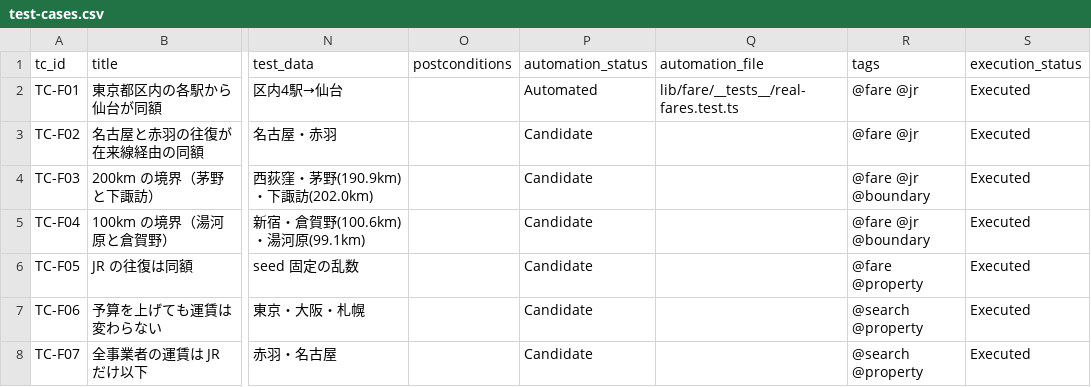
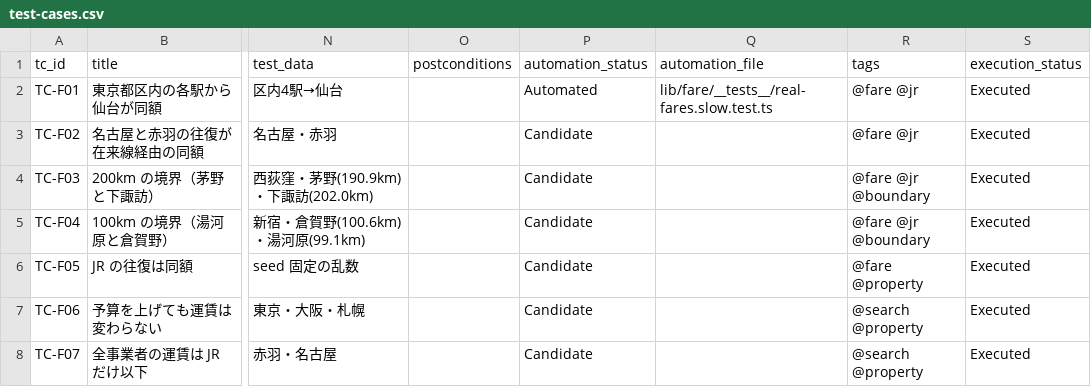
Before and after one commit to KitagawaFuuga/fare-map, a CSV file: docs/testing/test-cases.csv, drawn as a sheet; only a part is shown, gaps mark what is left out; the diff names each change by its address in the sheet, - before the commit and + after, or states it on an @@ line.

Commit message:
test: 路線網を読むテストをすべて *.slow.test.ts に分け、名前の決まりを検査する
前の分け方では、実データのテストが本体の内部を通るため、壊したコード（終わらないループなど）が実際の路線網の上で回り、ミューテーションテストが時間切れとメモリ不足で落ちた（3109件中361件で停止）。calculator と verify-candidate は路線網を使う部分だけを .slow に移し、fare-sources・real-fares・operator-alias は改名した。.slow 以外のテストが data/graph.json を読んでいたら落ちるテストを足した。

```diff
--- a/docs/testing/test-cases.csv
+++ b/docs/testing/test-cases.csv
-Q2 (automation_file): lib/fare/__tests__/real-fares.test.ts
+Q2 (automation_file): lib/fare/__tests__/real-fares.slow.test.ts
```
Also changed, not shown: 14 other files.
